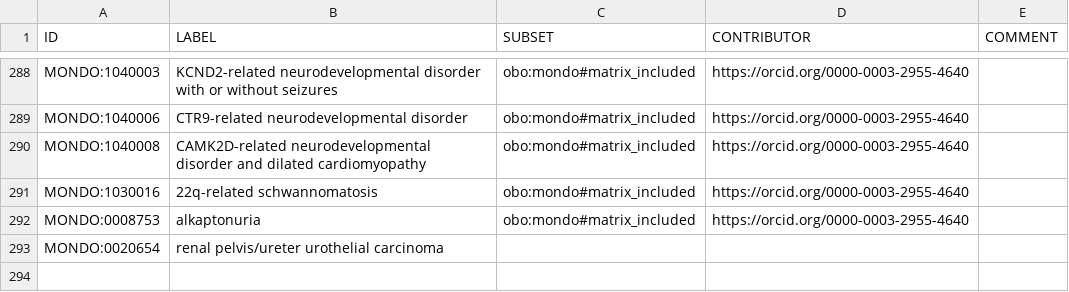
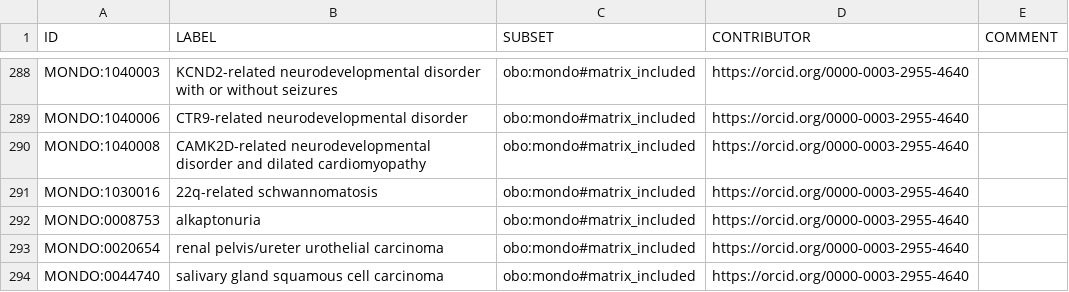
Before and after one commit to everycure-org/matrix-disease-list, a TSV file: src/included-diseases.robot.tsv, drawn as a sheet; only a part is shown, gaps mark what is left out.

Commit message:
Update included-diseases.robot.tsv

```diff
--- a/src/included-diseases.robot.tsv
+++ b/src/included-diseases.robot.tsv
@@ -292,2 +292,3 @@ MONDO:1030016	22q-related schwannomatosis	obo:mondo#matrix_included	https://orci
 MONDO:0008753	alkaptonuria	obo:mondo#matrix_included	https://orcid.org/0000-0003-2955-4640	
-MONDO:0020654	renal pelvis/ureter urothelial carcinoma			
+MONDO:0020654	renal pelvis/ureter urothelial carcinoma	obo:mondo#matrix_included	https://orcid.org/0000-0003-2955-4640	
+MONDO:0044740	salivary gland squamous cell carcinoma	obo:mondo#matrix_included	https://orcid.org/0000-0003-2955-4640	
```
